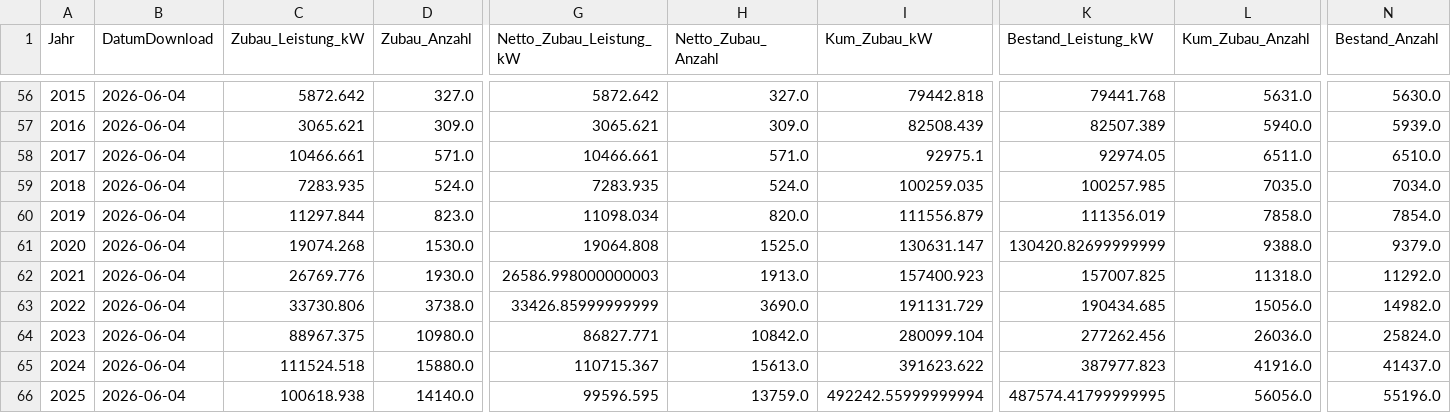
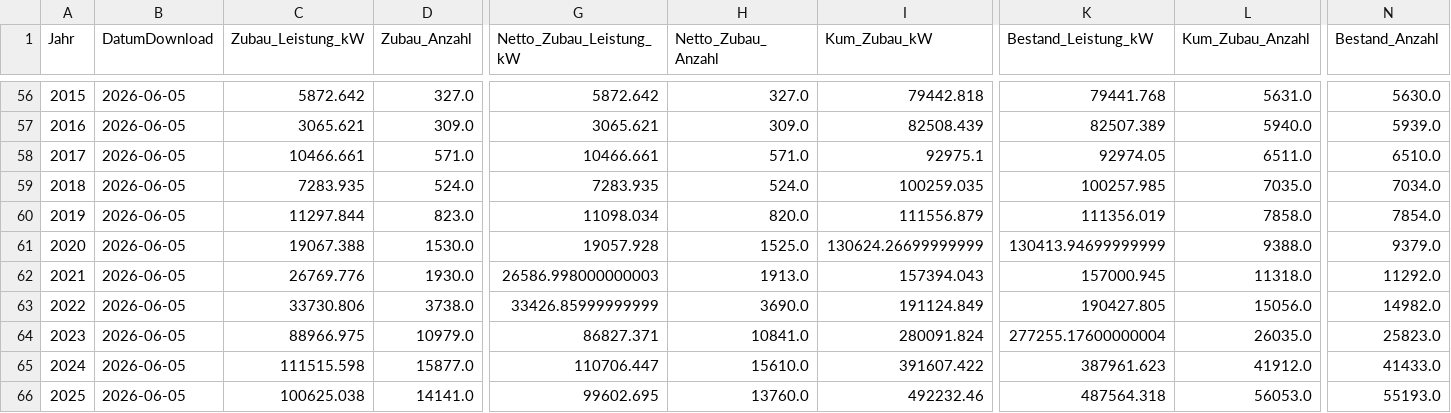
Before and after one commit to afanegas/berlin-pv-monitor, a CSV file: solar_berlin_yearly.csv, drawn as a sheet; only a part is shown, gaps mark what is left out; the diff covers the shown part only; the diff names each change by its address in the sheet, - before the commit and + after, or states it on an @@ line.

```diff
--- a/solar_berlin_yearly.csv
+++ b/solar_berlin_yearly.csv
-B56:B66 (DatumDownload): 2026-06-04
+B56:B66 (DatumDownload): 2026-06-05
-C61 (Zubau_Leistung_kW): 19074.268
+C61 (Zubau_Leistung_kW): 19067.388
-G61 (Netto_Zubau_Leistung_kW): 19064.808
+G61 (Netto_Zubau_Leistung_kW): 19057.928
-I61 (Kum_Zubau_kW): 130631.147
+I61 (Kum_Zubau_kW): 130624.26699999999
-K61 (Bestand_Leistung_kW): 130420.82699999999
+K61 (Bestand_Leistung_kW): 130413.94699999999
-I62 (Kum_Zubau_kW): 157400.923
+I62 (Kum_Zubau_kW): 157394.043
-K62 (Bestand_Leistung_kW): 157007.825
+K62 (Bestand_Leistung_kW): 157000.945
-I63 (Kum_Zubau_kW): 191131.729
+I63 (Kum_Zubau_kW): 191124.849
-K63 (Bestand_Leistung_kW): 190434.685
+K63 (Bestand_Leistung_kW): 190427.805
-C64 (Zubau_Leistung_kW): 88967.375
+C64 (Zubau_Leistung_kW): 88966.975
-D64 (Zubau_Anzahl): 10980.0
+D64 (Zubau_Anzahl): 10979.0
-G64 (Netto_Zubau_Leistung_kW): 86827.771
+G64 (Netto_Zubau_Leistung_kW): 86827.371
-H64 (Netto_Zubau_Anzahl): 10842.0
+H64 (Netto_Zubau_Anzahl): 10841.0
-I64 (Kum_Zubau_kW): 280099.104
+I64 (Kum_Zubau_kW): 280091.824
-K64 (Bestand_Leistung_kW): 277262.456
+K64 (Bestand_Leistung_kW): 277255.17600000004
-L64 (Kum_Zubau_Anzahl): 26036.0
+L64 (Kum_Zubau_Anzahl): 26035.0
-N64 (Bestand_Anzahl): 25824.0
+N64 (Bestand_Anzahl): 25823.0
-C65 (Zubau_Leistung_kW): 111524.518
+C65 (Zubau_Leistung_kW): 111515.598
-D65 (Zubau_Anzahl): 15880.0
+D65 (Zubau_Anzahl): 15877.0
-G65 (Netto_Zubau_Leistung_kW): 110715.367
+G65 (Netto_Zubau_Leistung_kW): 110706.447
-H65 (Netto_Zubau_Anzahl): 15613.0
+H65 (Netto_Zubau_Anzahl): 15610.0
-I65 (Kum_Zubau_kW): 391623.622
+I65 (Kum_Zubau_kW): 391607.422
-K65 (Bestand_Leistung_kW): 387977.823
+K65 (Bestand_Leistung_kW): 387961.623
-L65 (Kum_Zubau_Anzahl): 41916.0
+L65 (Kum_Zubau_Anzahl): 41912.0
-N65 (Bestand_Anzahl): 41437.0
+N65 (Bestand_Anzahl): 41433.0
-C66 (Zubau_Leistung_kW): 100618.938
+C66 (Zubau_Leistung_kW): 100625.038
-D66 (Zubau_Anzahl): 14140.0
+D66 (Zubau_Anzahl): 14141.0
-G66 (Netto_Zubau_Leistung_kW): 99596.595
+G66 (Netto_Zubau_Leistung_kW): 99602.695
-H66 (Netto_Zubau_Anzahl): 13759.0
+H66 (Netto_Zubau_Anzahl): 13760.0
-I66 (Kum_Zubau_kW): 492242.55999999994
+I66 (Kum_Zubau_kW): 492232.46
-K66 (Bestand_Leistung_kW): 487574.41799999995
+K66 (Bestand_Leistung_kW): 487564.318
-L66 (Kum_Zubau_Anzahl): 56056.0
+L66 (Kum_Zubau_Anzahl): 56053.0
-N66 (Bestand_Anzahl): 55196.0
+N66 (Bestand_Anzahl): 55193.0
```
Also changed, not shown: 67 edited cells elsewhere in this file.
